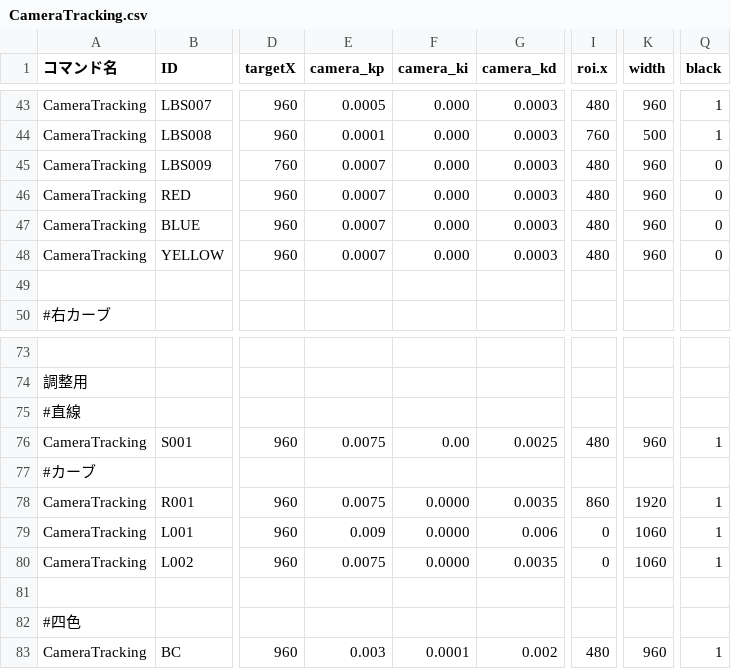
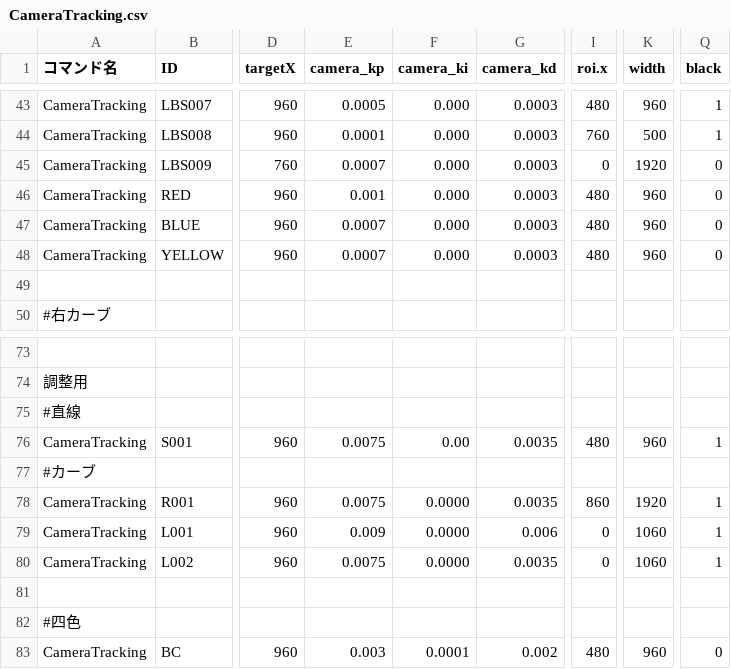
Before and after one commit to KatLab-MiyazakiUniv/etrobocon2026, a CSV file: datafiles/commands/Motions/CameraTracking.csv, drawn as a sheet; only a part is shown, gaps mark what is left out; the diff names each change by its address in the sheet, - before the commit and + after, or states it on an @@ line.

```diff
--- a/datafiles/commands/Motions/CameraTracking.csv
+++ b/datafiles/commands/Motions/CameraTracking.csv
-I45 (roi.x): 480
+I45 (roi.x): 0
-K45 (width): 960
+K45 (width): 1920
-E46 (camera_kp): 0.0007
+E46 (camera_kp): 0.001
-G76 (camera_kd): 0.0025
+G76 (camera_kd): 0.0035
-Q83 (black): 1
+Q83 (black): 0
```
Also changed, not shown: datafiles/commands/Area/LineTraceLeft.csv, datafiles/commands/Area/RedBottleDeliveryLeft.csv, 8 other files.
